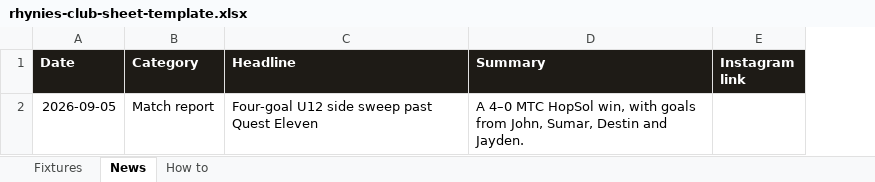
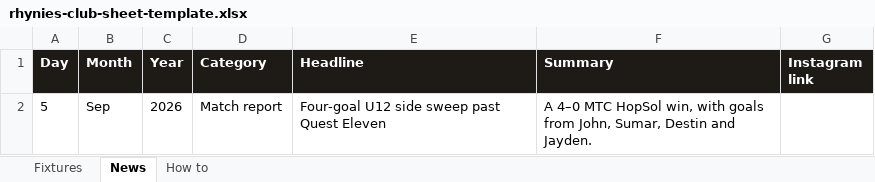
Before and after one commit to obymanyando/rhynies_football_academy, an Excel workbook: docs/club-sheet/rhynies-club-sheet-template.xlsx, sheet News, drawn as a sheet; values as stored, in another font and other column widths than the file's, no borders; removed rows and columns are numbered as before the commit, all else as after; the diff names each change by its address in the sheet, - before the commit and + after, or states it on an @@ line.

```diff
--- a/docs/club-sheet/rhynies-club-sheet-template.xlsx (sheet News)
+++ b/docs/club-sheet/rhynies-club-sheet-template.xlsx (sheet News)
-column A (Date), row 2: 2026-09-05
+column A (Day), row 2: 5
+column B (Month), row 2: Sep
+column C (Year), row 2: 2026
```
Also changed, not shown: sheet Fixtures, sheet How to, 2 other files.
